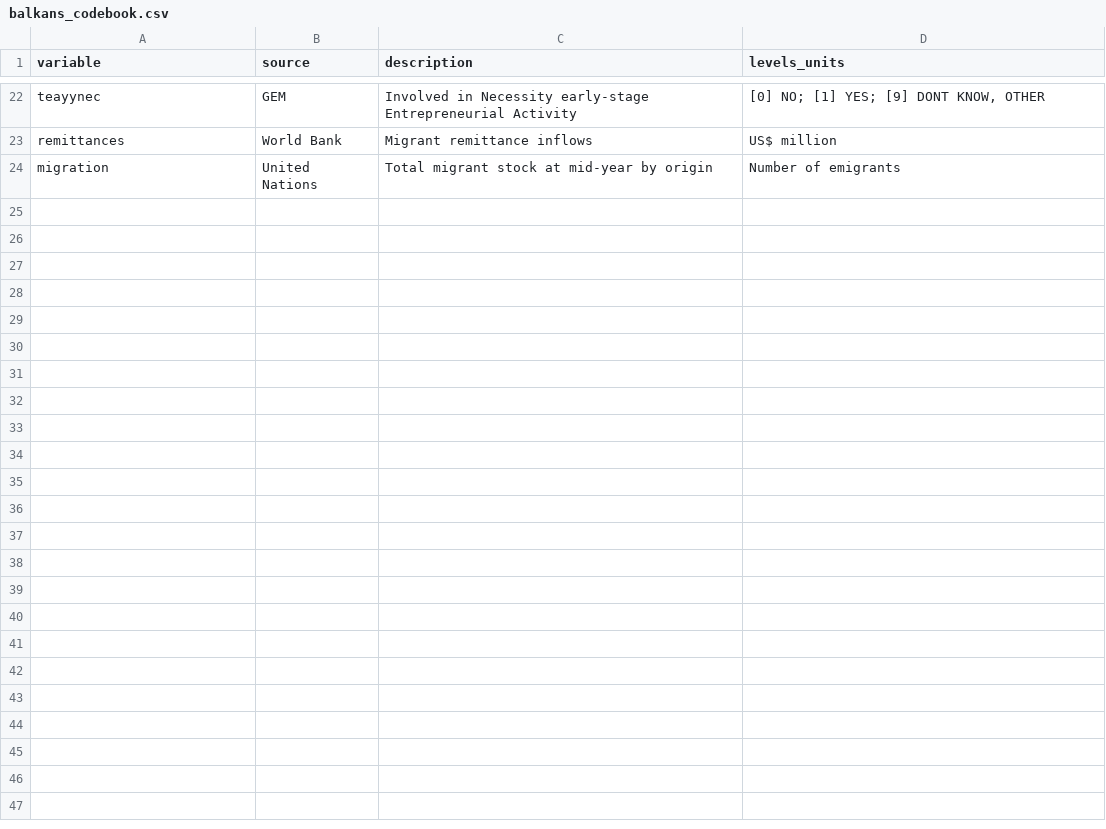
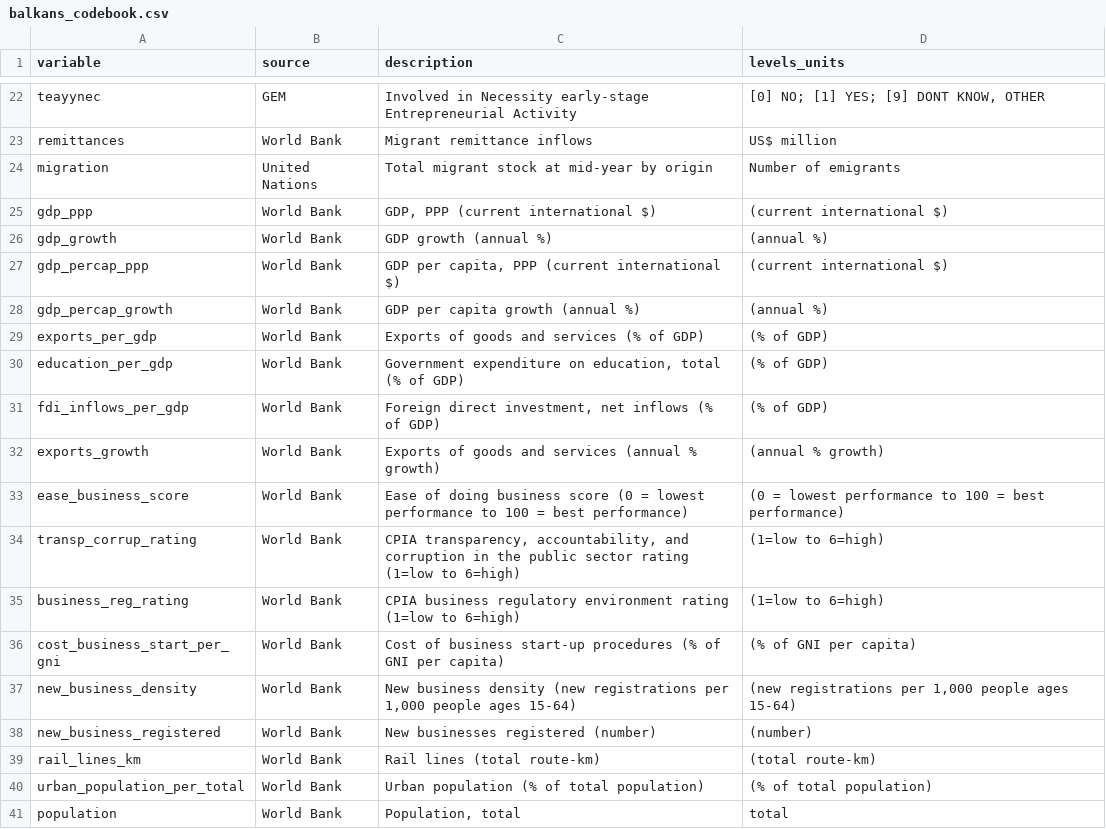
Before and after one commit to jonaperezl/Diaspora-EE-NIS, a CSV file: data_tidy/balkans_codebook.csv, drawn as a sheet; only a part is shown, gaps mark what is left out.

Commit message:
Update.

```diff
--- a/data_tidy/balkans_codebook.csv
+++ b/data_tidy/balkans_codebook.csv
@@ -24 +24,18 @@ remittances,World Bank,Migrant remittance inflows,US$ million
 migration,United Nations,Total migrant stock at mid-year by origin,Number of emigrants
+gdp_ppp,World Bank,"GDP, PPP (current international $)",(current international $)
+gdp_growth,World Bank,GDP growth (annual %),(annual %)
+gdp_percap_ppp,World Bank,"GDP per capita, PPP (current international $)",(current international $)
+gdp_percap_growth,World Bank,GDP per capita growth (annual %),(annual %)
+exports_per_gdp,World Bank,Exports of goods and services (% of GDP),(% of GDP)
+education_per_gdp,World Bank,"Government expenditure on education, total (% of GDP)",(% of GDP)
+fdi_inflows_per_gdp,World Bank,"Foreign direct investment, net inflows (% of GDP)",(% of GDP)
+exports_growth,World Bank,Exports of goods and services (annual % growth),(annual % growth)
+ease_business_score,World Bank,Ease of doing business score (0 = lowest performance to 100 = best performance),(0 = lowest performance to 100 = best performance)
+transp_corrup_rating,World Bank,"CPIA transparency, accountability, and corruption in the public sector rating (1=low to 6=high)",(1=low to 6=high)
+business_reg_rating,World Bank,CPIA business regulatory environment rating (1=low to 6=high),(1=low to 6=high)
+cost_business_start_per_gni,World Bank,Cost of business start-up procedures (% of GNI per capita),(% of GNI per capita)
+new_business_density,World Bank,"New business density (new registrations per 1,000 people ages 15-64)","(new registrations per 1,000 people ages 15-64)"
+new_business_registered,World Bank,New businesses registered (number),(number)
+rail_lines_km,World Bank,Rail lines (total route-km),(total route-km)
+urban_population_per_total,World Bank,Urban population (% of total population),(% of total population)
+population,World Bank,"Population, total",total
```
